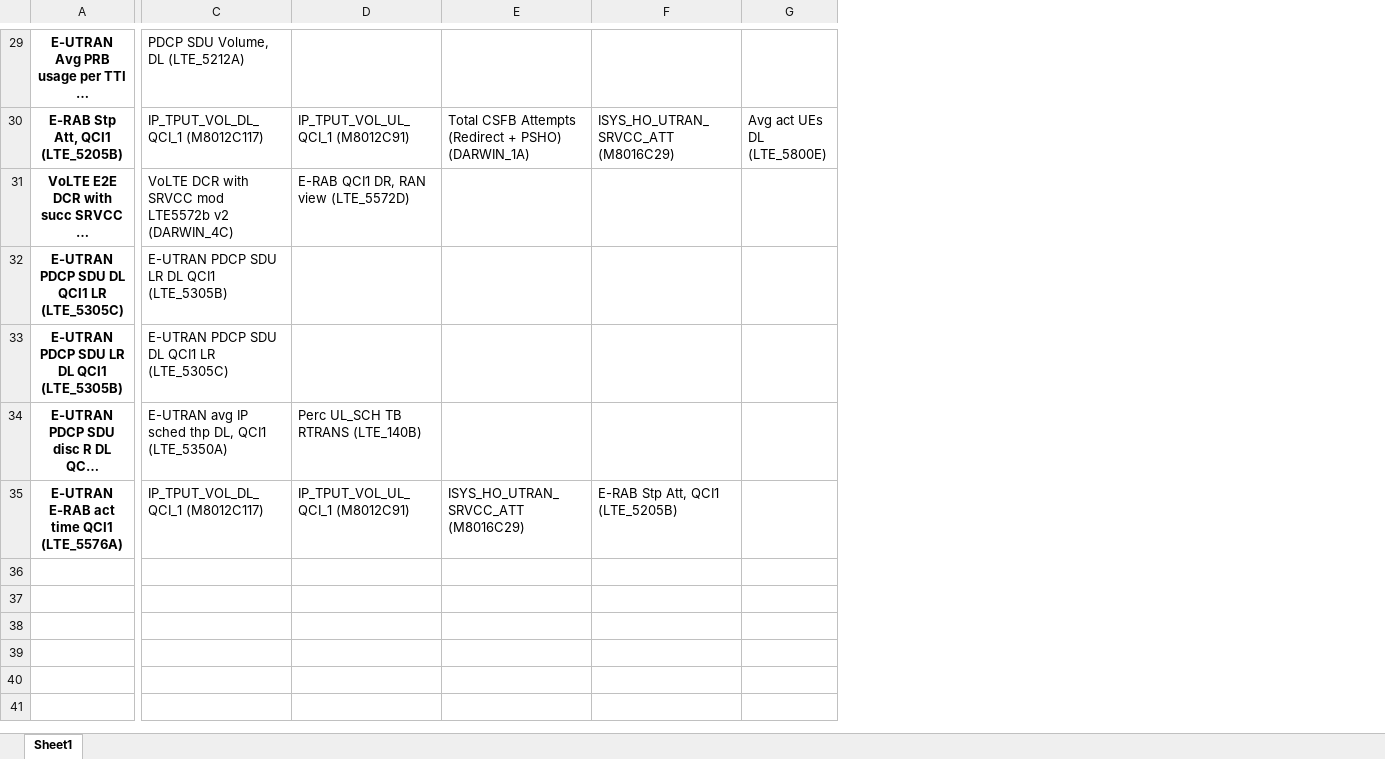
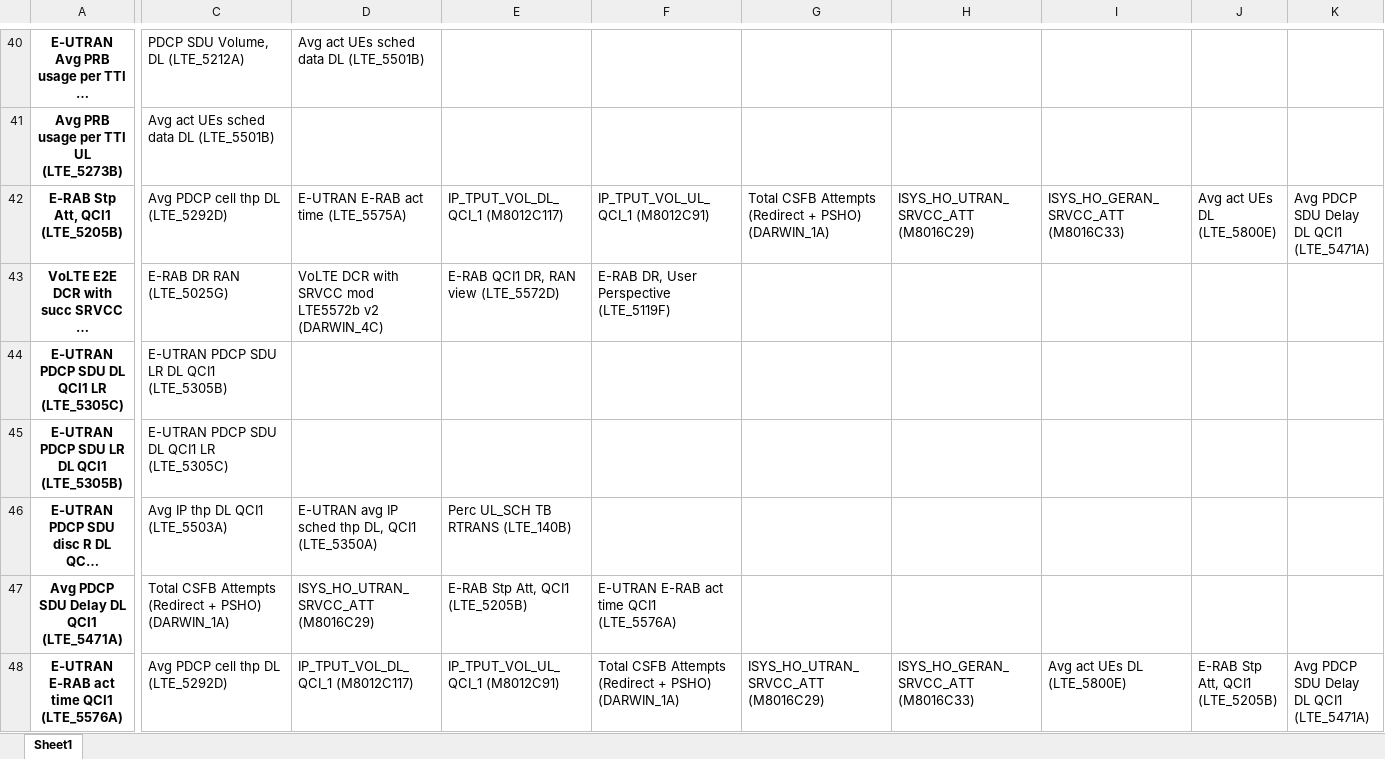
Before and after one commit to swjk/Nokia-Project, an Excel workbook: Correlation/ThresholdGraph/ThresholdGraphExcel.xlsx, sheet Sheet1, drawn as a sheet; only a part is shown, gaps mark what is left out; long unchanged cells end in …; values as stored, in another font and other column widths than the file's, no borders; addresses are those after the commit; rows hold the shown columns only; the diff covers the shown part only; the diff names each change by its address in the sheet, - before the commit and + after, or states it on an @@ line.

```diff
--- a/Correlation/ThresholdGraph/ThresholdGraphExcel.xlsx (sheet Sheet1)
+++ b/Correlation/ThresholdGraph/ThresholdGraphExcel.xlsx (sheet Sheet1)
+column E, rows 42-46: IP_TPUT_VOL_DL_QCI_1 (M8012C117) | E-RAB QCI1 DR, RAN view (LTE_5572D) |  |  | Perc UL_SCH TB RTRANS (LTE_140B); row 48: IP_TPUT_VOL_UL_QCI_1 (M8012C91)
+column H, row 42: ISYS_HO_UTRAN_SRVCC_ATT (M8016C29); row 48: ISYS_HO_GERAN_SRVCC_ATT (M8016C33)
+column I, row 42: ISYS_HO_GERAN_SRVCC_ATT (M8016C33); row 48: Avg act UEs DL (LTE_5800E)
+column K, row 42: Avg PDCP SDU Delay DL QCI1 (LTE_5471A); row 48: Avg PDCP SDU Delay DL QCI1 (LTE_5471A)
-D40: (empty)
+D40: Avg act UEs sched data DL (LTE_5501B)
+row 41: Avg PRB usage per TTI UL (LTE_5273B) | Avg act UEs sched data DL (LTE_5501B)
-C42: IP_TPUT_VOL_DL_QCI_1 (M8012C117)
+C42: Avg PDCP cell thp DL (LTE_5292D)
-D42: IP_TPUT_VOL_UL_QCI_1 (M8012C91)
+D42: E-UTRAN E-RAB act time (LTE_5575A)
-F42: Total CSFB Attempts (Redirect + PSHO) (DARWIN_1A)
+F42: IP_TPUT_VOL_UL_QCI_1 (M8012C91)
-G42: ISYS_HO_UTRAN_SRVCC_ATT (M8016C29)
+G42: Total CSFB Attempts (Redirect + PSHO) (DARWIN_1A)
-C43: VoLTE DCR with SRVCC mod LTE5572b v2 (DARWIN_4C)
+C43: E-RAB DR RAN (LTE_5025G)
-D43: E-RAB QCI1 DR, RAN view (LTE_5572D)
+D43: VoLTE DCR with SRVCC mod LTE5572b v2 (DARWIN_4C)
-F43: (empty)
+F43: E-RAB DR, User Perspective (LTE_5119F)
-C46: E-UTRAN avg IP sched thp DL, QCI1 (LTE_5350A)
+C46: Avg IP thp DL QCI1 (LTE_5503A)
-D46: Perc UL_SCH TB RTRANS (LTE_140B)
+D46: E-UTRAN avg IP sched thp DL, QCI1 (LTE_5350A)
+row 47: Avg PDCP SDU Delay DL QCI1 (LTE_5471A) | Total CSFB Attempts (Redirect + PSHO) (DARWIN_1A) | ISYS_HO_UTRAN_SRVCC_ATT (M8016C29) | E-RAB Stp Att, QCI1 (LTE_5205B) | E-UTRAN E-RAB act time QCI1 (LTE_5576A)
-C48: IP_TPUT_VOL_DL_QCI_1 (M8012C117)
+C48: Avg PDCP cell thp DL (LTE_5292D)
-D48: IP_TPUT_VOL_UL_QCI_1 (M8012C91)
+D48: IP_TPUT_VOL_DL_QCI_1 (M8012C117)
-F48: ISYS_HO_UTRAN_SRVCC_ATT (M8016C29)
+F48: Total CSFB Attempts (Redirect + PSHO) (DARWIN_1A)
-G48: E-RAB Stp Att, QCI1 (LTE_5205B)
+G48: ISYS_HO_UTRAN_SRVCC_ATT (M8016C29)
-J48: (empty)
+J48: E-RAB Stp Att, QCI1 (LTE_5205B)
```
Also changed, not shown: 12 added rows, 1 removed row and 49 edited cells elsewhere in this sheet, 44 other files.
